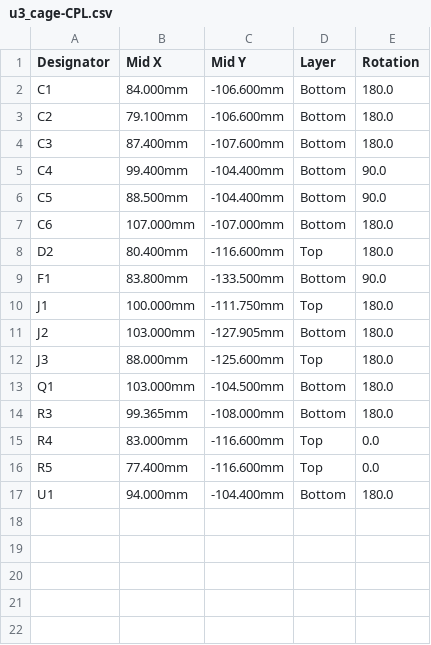
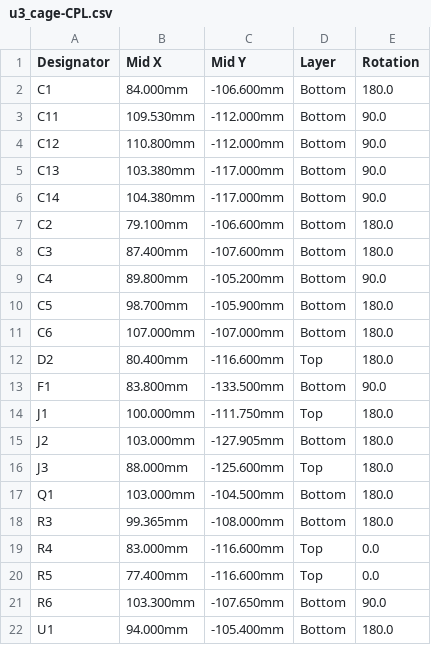
Before and after one commit to MaxRink/u3-pcie-adapters, a CSV file: designs/x16-u3-card/fab/cage/u3_cage-CPL.csv, drawn as a sheet.

```diff
--- a/designs/x16-u3-card/fab/cage/u3_cage-CPL.csv
+++ b/designs/x16-u3-card/fab/cage/u3_cage-CPL.csv
@@ -2,6 +2,10 @@ Designator,Mid X,Mid Y,Layer,Rotation
 C1,84.000mm,-106.600mm,Bottom,180.0
+C11,109.530mm,-112.000mm,Bottom,90.0
+C12,110.800mm,-112.000mm,Bottom,90.0
+C13,103.380mm,-117.000mm,Bottom,90.0
+C14,104.380mm,-117.000mm,Bottom,90.0
 C2,79.100mm,-106.600mm,Bottom,180.0
 C3,87.400mm,-107.600mm,Bottom,180.0
-C4,99.400mm,-104.400mm,Bottom,90.0
-C5,88.500mm,-104.400mm,Bottom,90.0
+C4,89.800mm,-105.200mm,Bottom,90.0
+C5,98.700mm,-105.900mm,Bottom,180.0
 C6,107.000mm,-107.000mm,Bottom,180.0
@@ -16,2 +20,3 @@ R4,83.000mm,-116.600mm,Top,0.0
 R5,77.400mm,-116.600mm,Top,0.0
-U1,94.000mm,-104.400mm,Bottom,180.0
+R6,103.300mm,-107.650mm,Bottom,90.0
+U1,94.000mm,-105.400mm,Bottom,180.0
```
Also changed, not shown: designs/x16-u3-card/fab/cage/u3_cage-BOM.csv, 22 other files.
